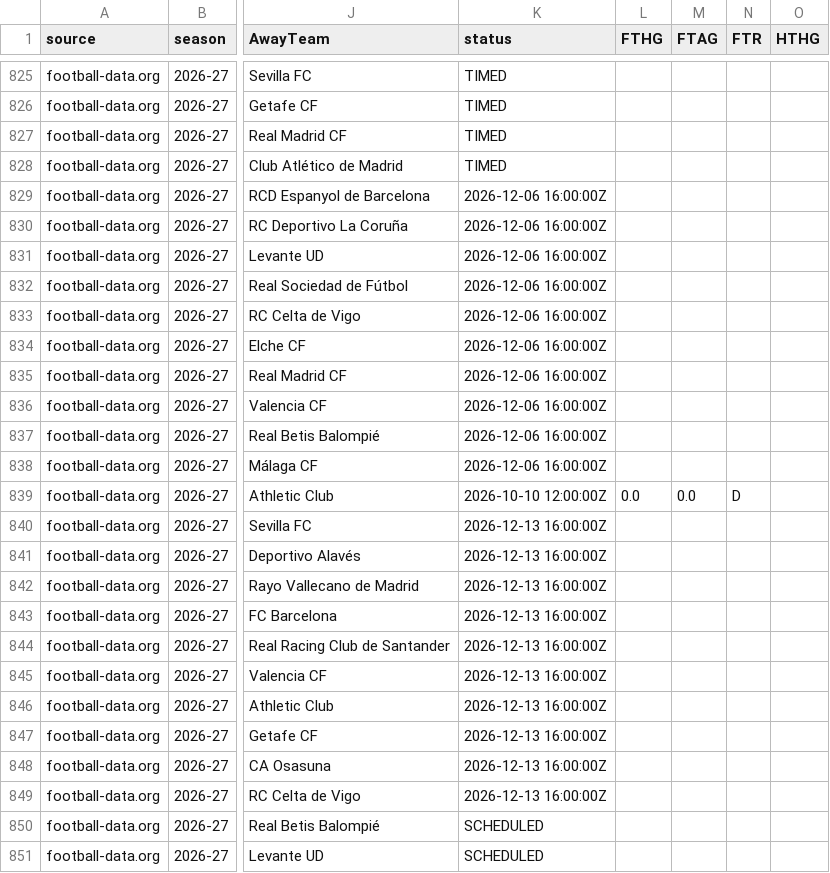
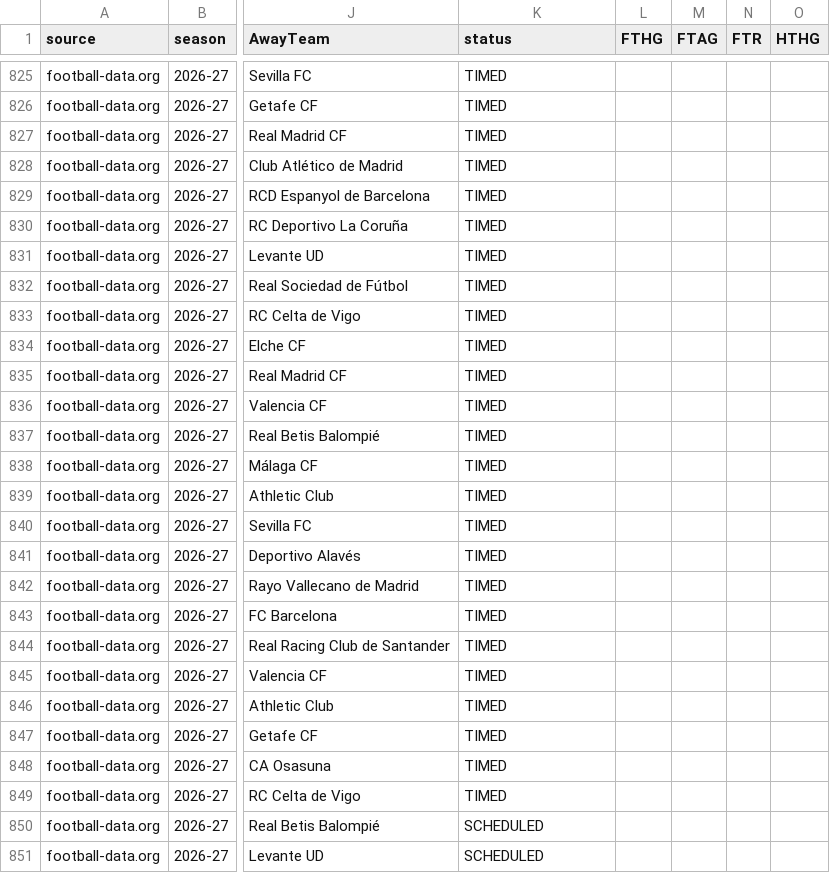
Before and after one commit to vsntll/xValue, a CSV file: data/processed/live/football-data-org_2026-27.csv, drawn as a sheet; only a part is shown, gaps mark what is left out; the diff covers the shown part only; the diff names each change by its address in the sheet, - before the commit and + after, or states it on an @@ line.

```diff
--- a/data/processed/live/football-data-org_2026-27.csv
+++ b/data/processed/live/football-data-org_2026-27.csv
-K829:K838 (status): 2026-12-06 16:00:00Z
+K829:K838 (status): TIMED
-K839 (status): 2026-10-10 12:00:00Z
+K839 (status): TIMED
-L839 (FTHG): 0.0
+L839 (FTHG): (empty)
-M839 (FTAG): 0.0
+M839 (FTAG): (empty)
-N839 (FTR): D
+N839 (FTR): (empty)
-K840:K849 (status): 2026-12-13 16:00:00Z
+K840:K849 (status): TIMED
```
Also changed, not shown: 54 edited cells elsewhere in this file, data/processed/live/espn_2026-27.csv, data/processed/live/fotmob_2026-27.csv, 7 other files.
